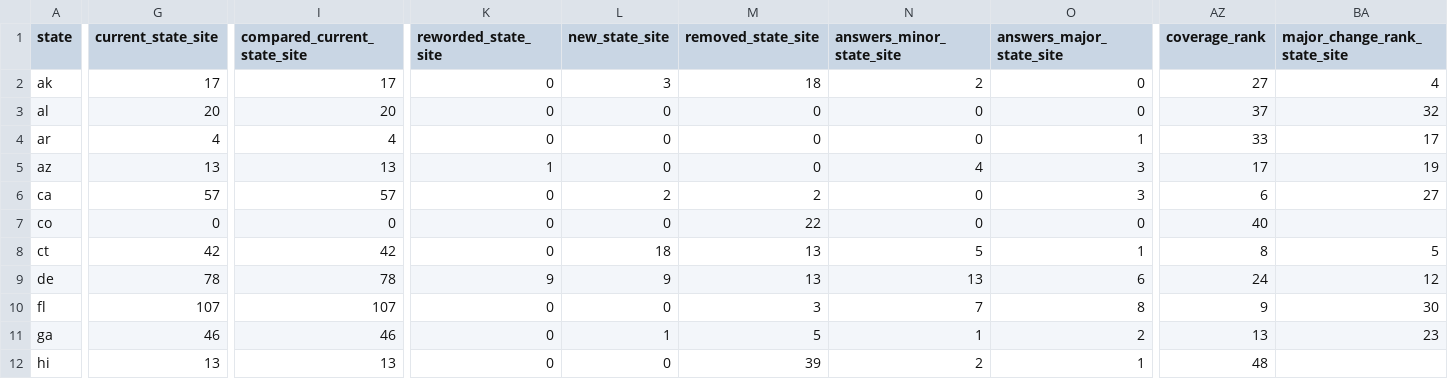
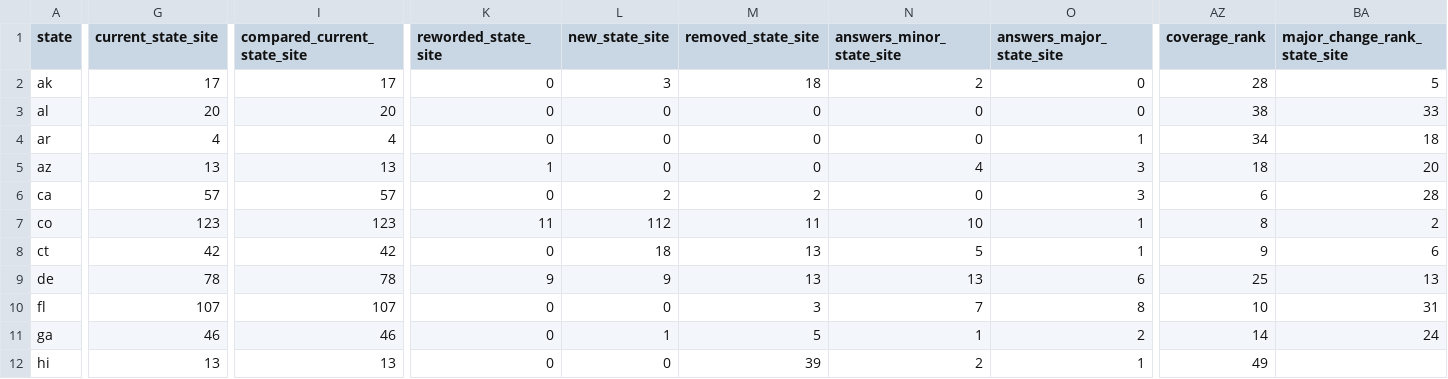
Before and after one commit to CEASLEY803/voter-faqs-2026, a CSV file: data/2026/analysis/per_state.csv, drawn as a sheet; only a part is shown, gaps mark what is left out; the diff covers the shown part only; the diff names each change by its address in the sheet, - before the commit and + after, or states it on an @@ line.

Commit message:
data: rebuild 2026 with the archive copies; Colorado has 123 state-site records and Iowa 13
4,388 records in all (was 4,252). State-site median major change is 23% over 39 states (was 22%
over 38). Iowa's state-site rates stay blank: 13 records in 2026, 36 in 2024.

```diff
--- a/data/2026/analysis/per_state.csv
+++ b/data/2026/analysis/per_state.csv
-AZ2 (coverage_rank): 27
+AZ2 (coverage_rank): 28
-BA2 (major_change_rank_state_site): 4
+BA2 (major_change_rank_state_site): 5
-AZ3 (coverage_rank): 37
+AZ3 (coverage_rank): 38
-BA3 (major_change_rank_state_site): 32
+BA3 (major_change_rank_state_site): 33
-AZ4 (coverage_rank): 33
+AZ4 (coverage_rank): 34
-BA4 (major_change_rank_state_site): 17
+BA4 (major_change_rank_state_site): 18
-AZ5 (coverage_rank): 17
+AZ5 (coverage_rank): 18
-BA5 (major_change_rank_state_site): 19
+BA5 (major_change_rank_state_site): 20
-BA6 (major_change_rank_state_site): 27
+BA6 (major_change_rank_state_site): 28
-G7 (current_state_site): 0
+G7 (current_state_site): 123
-I7 (compared_current_state_site): 0
+I7 (compared_current_state_site): 123
-K7 (reworded_state_site): 0
+K7 (reworded_state_site): 11
-L7 (new_state_site): 0
+L7 (new_state_site): 112
-M7 (removed_state_site): 22
+M7 (removed_state_site): 11
-N7 (answers_minor_state_site): 0
+N7 (answers_minor_state_site): 10
-O7 (answers_major_state_site): 0
+O7 (answers_major_state_site): 1
-AZ7 (coverage_rank): 40
+AZ7 (coverage_rank): 8
-BA7 (major_change_rank_state_site): (empty)
+BA7 (major_change_rank_state_site): 2
-AZ8 (coverage_rank): 8
+AZ8 (coverage_rank): 9
-BA8 (major_change_rank_state_site): 5
+BA8 (major_change_rank_state_site): 6
-AZ9 (coverage_rank): 24
+AZ9 (coverage_rank): 25
-BA9 (major_change_rank_state_site): 12
+BA9 (major_change_rank_state_site): 13
-AZ10 (coverage_rank): 9
+AZ10 (coverage_rank): 10
-BA10 (major_change_rank_state_site): 30
+BA10 (major_change_rank_state_site): 31
-AZ11 (coverage_rank): 13
+AZ11 (coverage_rank): 14
-BA11 (major_change_rank_state_site): 23
+BA11 (major_change_rank_state_site): 24
-AZ12 (coverage_rank): 48
+AZ12 (coverage_rank): 49
```
Also changed, not shown: 81 edited cells elsewhere in this file, data/2026/analysis/comparison/summary.csv, data/2026/analysis/rankings.csv, 13 other files.
